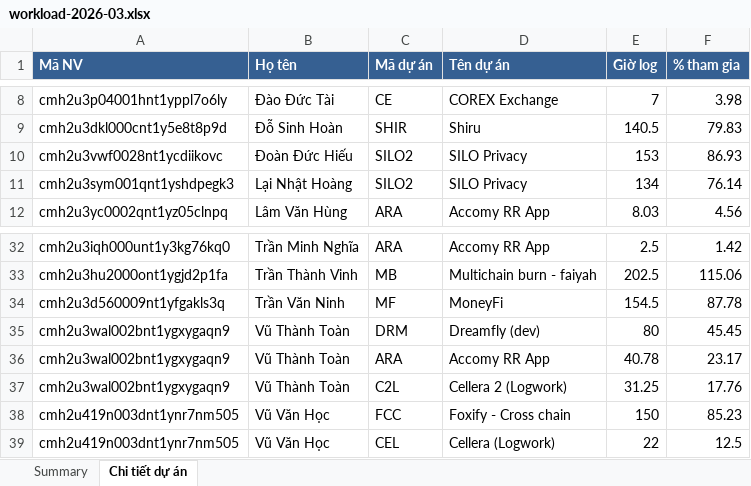
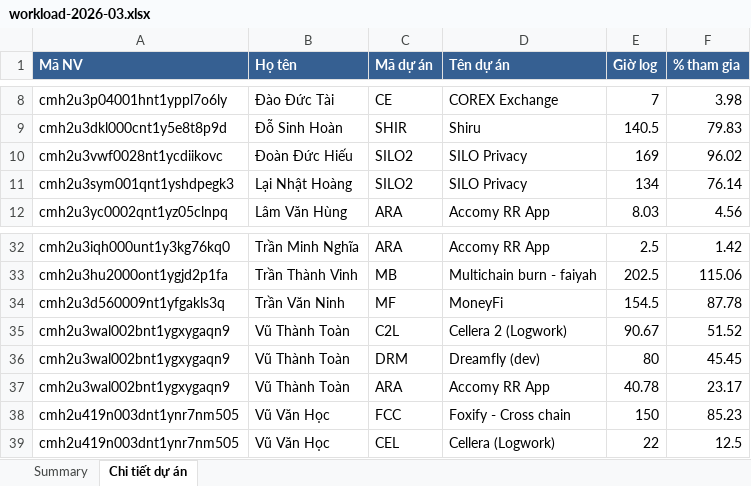
Before and after one commit to dieudq/BE_ACCOUNT, an Excel workbook: tmp_reports/workload-2026-03.xlsx, sheet Chi tiết dự án, drawn as a sheet; only a part is shown, gaps mark what is left out; values as stored, in another font and other column widths than the file's, no borders; removed rows and columns are numbered as before the commit, all else as after; the diff names each change by its address in the sheet, - before the commit and + after, or states it on an @@ line.

Commit message:
Update workload report and add new account detail files
- Updated the existing workload report for March 2026.
- Added new Excel files for account details: gl_1775102264925 and gl_1775102272564.

```diff
--- a/tmp_reports/workload-2026-03.xlsx (sheet Chi tiết dự án)
+++ b/tmp_reports/workload-2026-03.xlsx (sheet Chi tiết dự án)
-E10 (Giờ log): 153
+E10 (Giờ log): 169
-F10 (% tham gia): 86.93
+F10 (% tham gia): 96.02
+row 35: cmh2u3wal002bnt1ygxygaqn9 | Vũ Thành Toàn | C2L | Cellera 2 (Logwork) | 90.67 | 51.52
-row 37: cmh2u3wal002bnt1ygxygaqn9 | Vũ Thành Toàn | C2L | Cellera 2 (Logwork) | 31.25 | 17.76
```
Also changed, not shown: sheet Summary, exports/cashflow_2026-01.xlsx, 12 other files.
